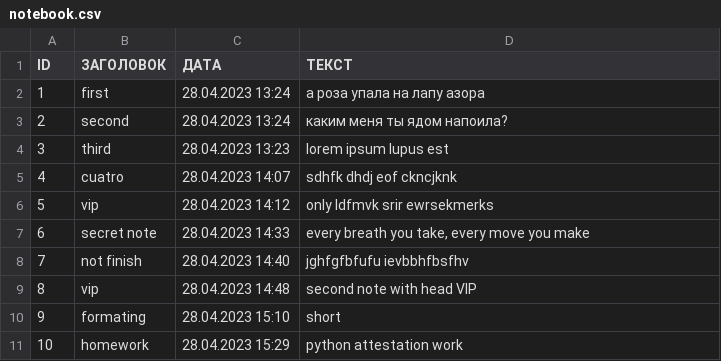
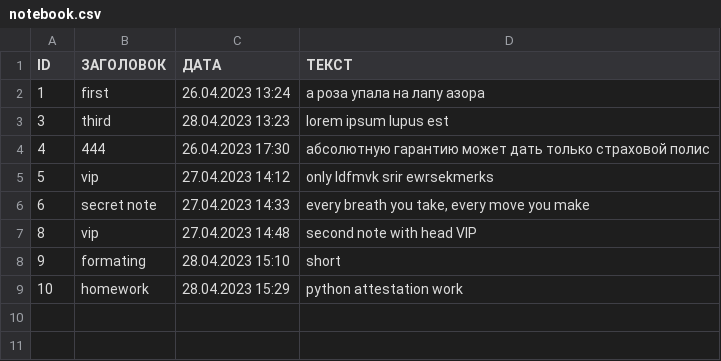
Before and after one commit to yakdd/python_attestation, a CSV file: notebook.csv, drawn as a sheet.

```diff
--- a/notebook.csv
+++ b/notebook.csv
@@ -1,10 +1,8 @@
 ID;ЗАГОЛОВОК;ДАТА;ТЕКСТ
-1;first;28.04.2023 13:24;а роза упала на лапу азора
-2;second;28.04.2023 13:24;каким меня ты ядом напоила?
+1;first;26.04.2023 13:24;а роза упала на лапу азора
 3;third;28.04.2023 13:23;lorem ipsum lupus est
-4;cuatro;28.04.2023 14:07;sdhfk dhdj eof ckncjknk
-5;vip;28.04.2023 14:12;only ldfmvk srir ewrsekmerks
-6;secret note;28.04.2023 14:33;every breath you take, every move you make
-7;not finish;28.04.2023 14:40;jghfgfbfufu  ievbbhfbsfhv
-8;vip;28.04.2023 14:48;second note with head VIP
+4;444;26.04.2023 17:30;абсолютную гарантию может дать только страховой полис
+5;vip;27.04.2023 14:12;only ldfmvk srir ewrsekmerks
+6;secret note;27.04.2023 14:33;every breath you take, every move you make
+8;vip;27.04.2023 14:48;second note with head VIP
 9;formating;28.04.2023 15:10;short
```
Also changed, not shown: 1 other file.
